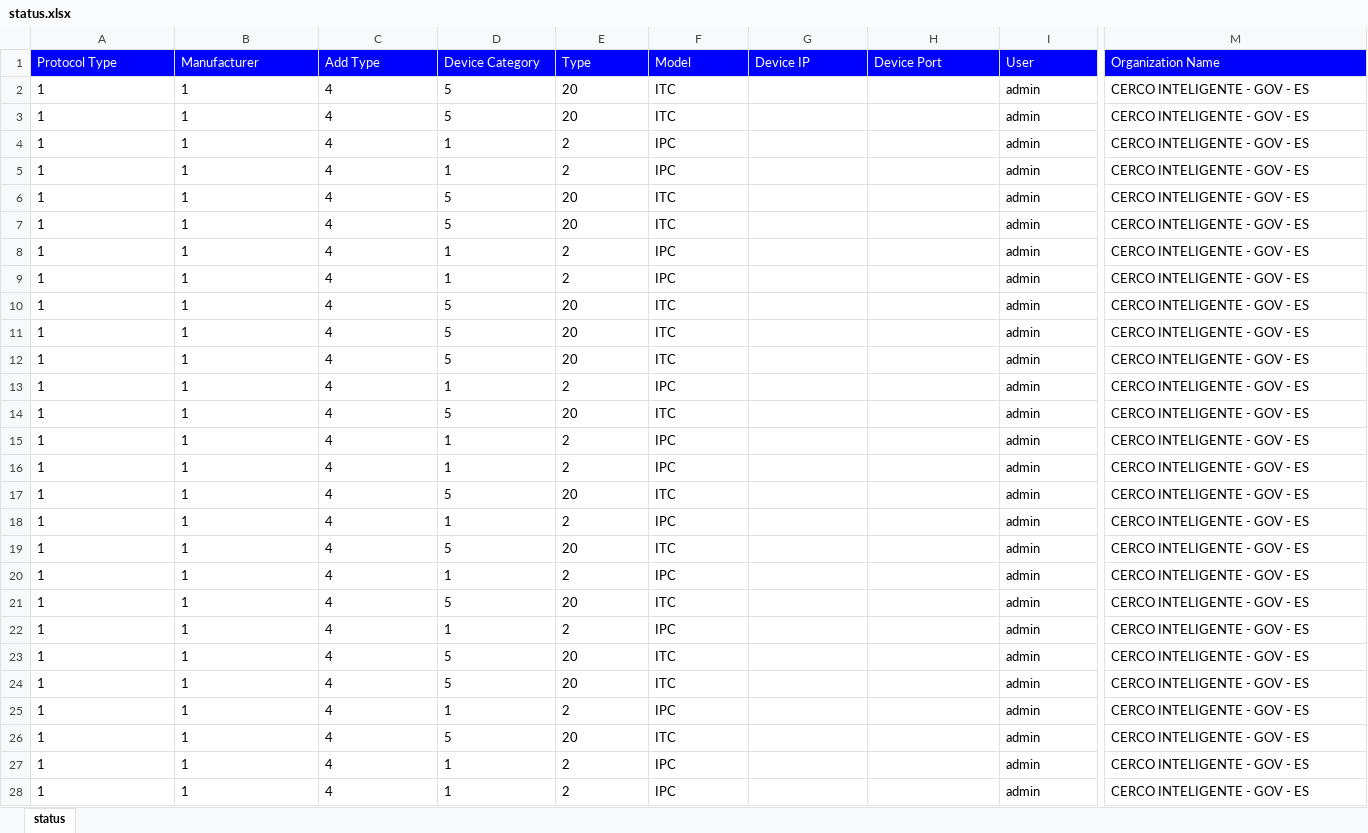
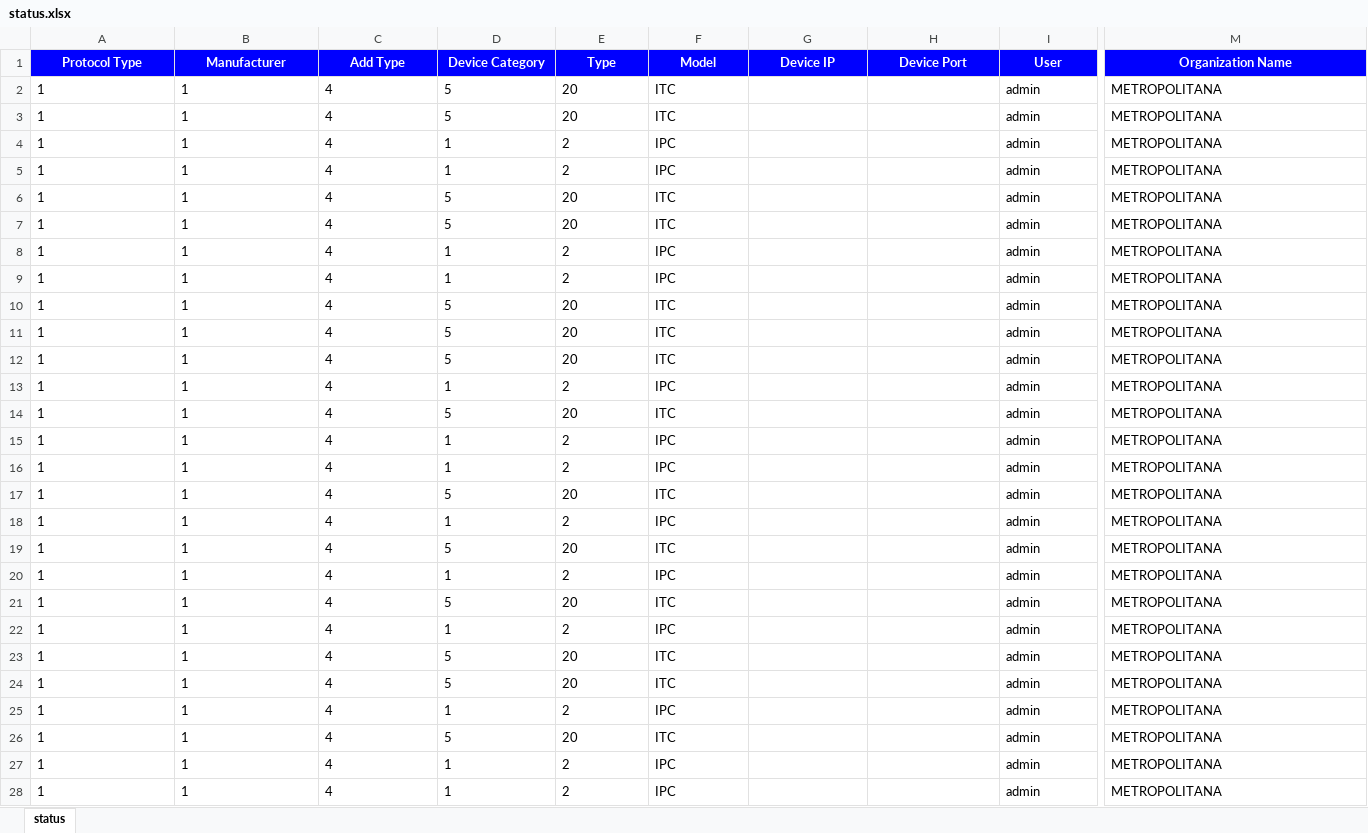
Before and after one commit to andrealansp/automacao_dss_disponibilidade, an Excel workbook: downloads/status.xlsx, sheet status, drawn as a sheet; only a part is shown, gaps mark what is left out; values as stored, in another font and other column widths than the file's, no borders; the diff covers the shown part only; the diff names each change by its address in the sheet, - before the commit and + after, or states it on an @@ line.

```diff
--- a/downloads/status.xlsx (sheet status)
+++ b/downloads/status.xlsx (sheet status)
@@ A1:M1 bold: off → on, alignment: left → center @@
-M2:M28 (Organization Name): CERCO INTELIGENTE - GOV - ES
+M2:M28 (Organization Name): METROPOLITANA
```
Also changed, not shown: 1156 edited cells and cell formats elsewhere in this sheet, 2 other files.
